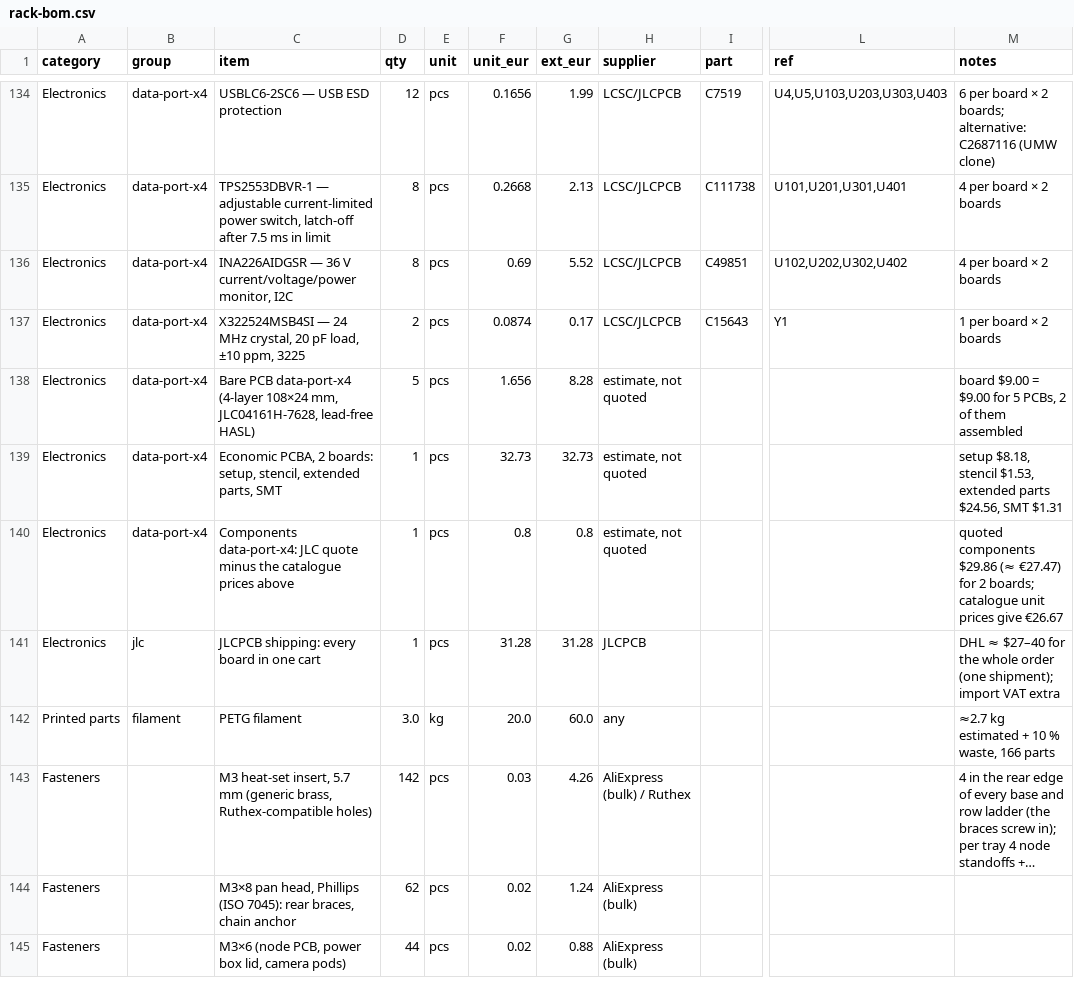
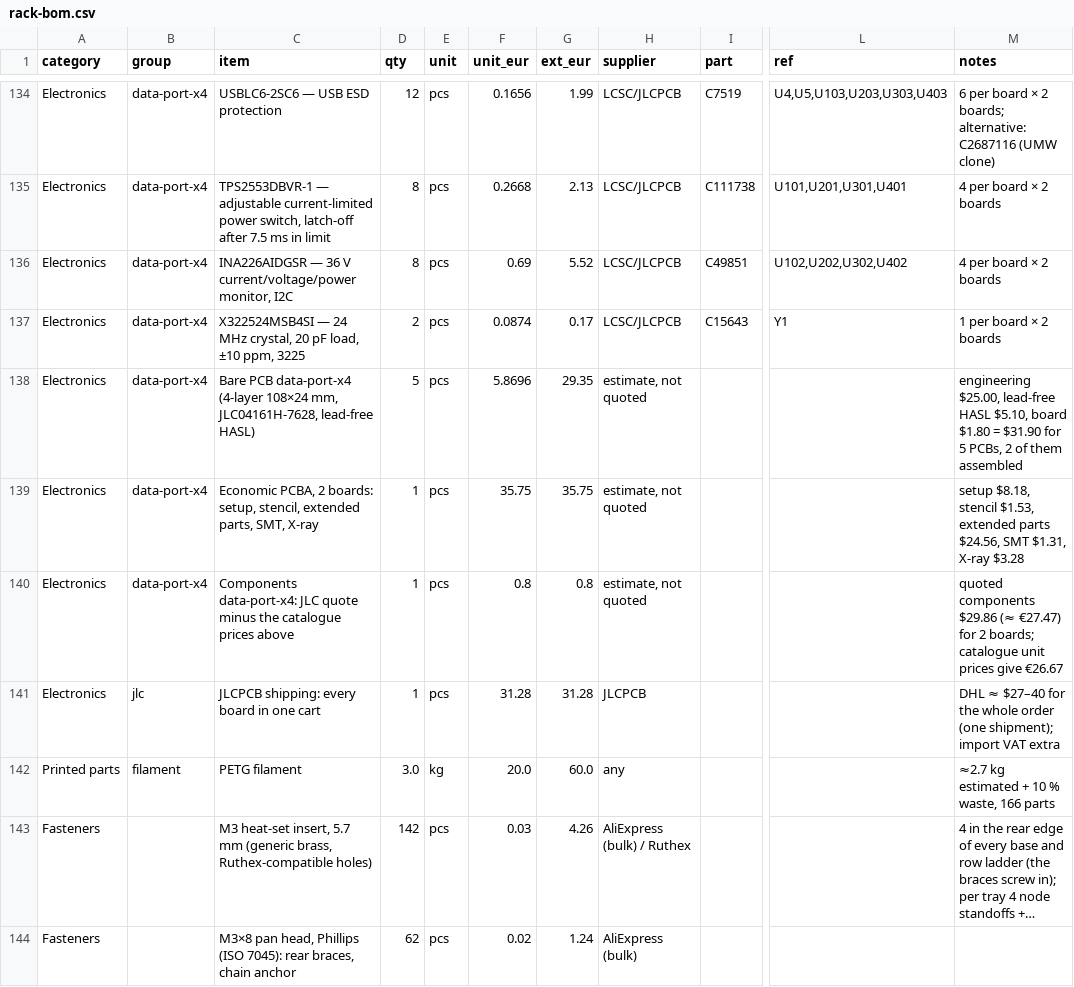
Before and after one commit to kartben/hw-testing-rack, a CSV file: bom/rack-bom.csv, drawn as a sheet; only a part is shown, gaps mark what is left out; the shorter side is filled out with more unchanged rows; long unchanged cells end in …; the diff names each change by its address in the sheet, - before the commit and + after, or states it on an @@ line.

```diff
--- a/bom/rack-bom.csv
+++ b/bom/rack-bom.csv
-F138 (unit_eur): 1.656
+F138 (unit_eur): 5.8696
-G138 (ext_eur): 8.28
+G138 (ext_eur): 29.35
-M138 (notes): board $9.00 = $9.00 for 5…
+M138 (notes): engineering $25.00, lead-free HASL $5.10, board $1.80 = $31.90 for 5…
-C139 (item): …extended parts, SMT
+C139 (item): …extended parts, SMT, X-ray
-F139 (unit_eur): 32.73
+F139 (unit_eur): 35.75
-G139 (ext_eur): 32.73
+G139 (ext_eur): 35.75
-M139 (notes): …$24.56, SMT $1.31
+M139 (notes): …$24.56, SMT $1.31, X-ray $3.28
```
Also changed, not shown: 4 other files.
